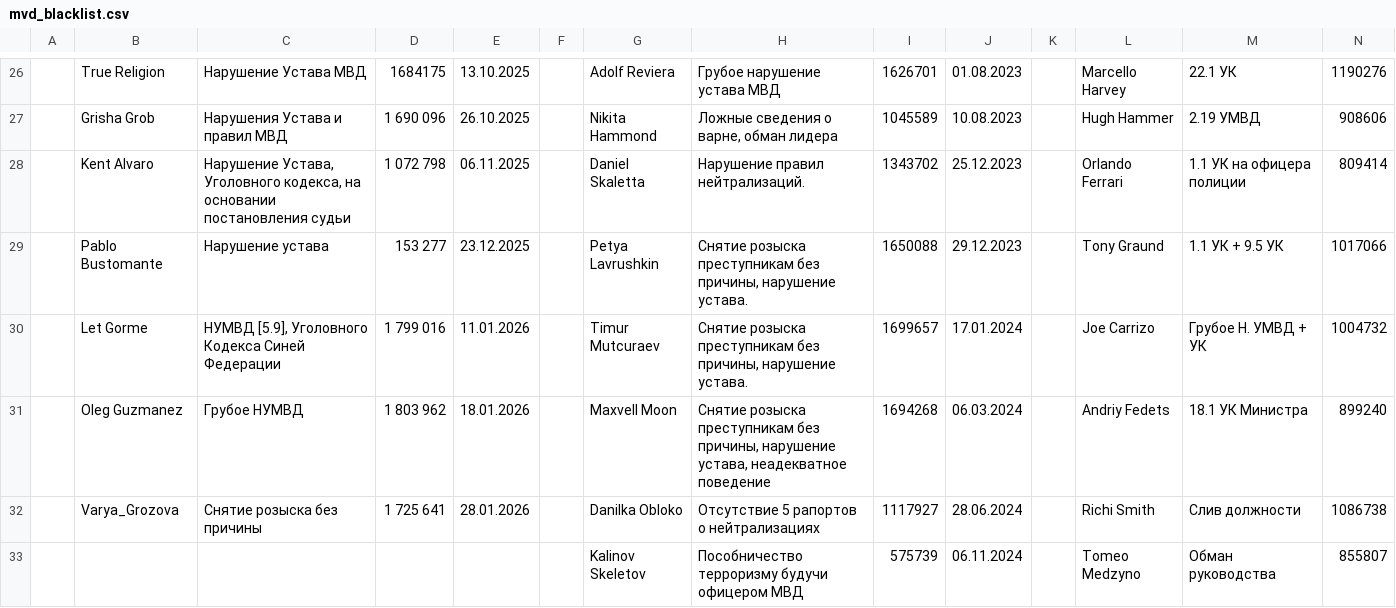
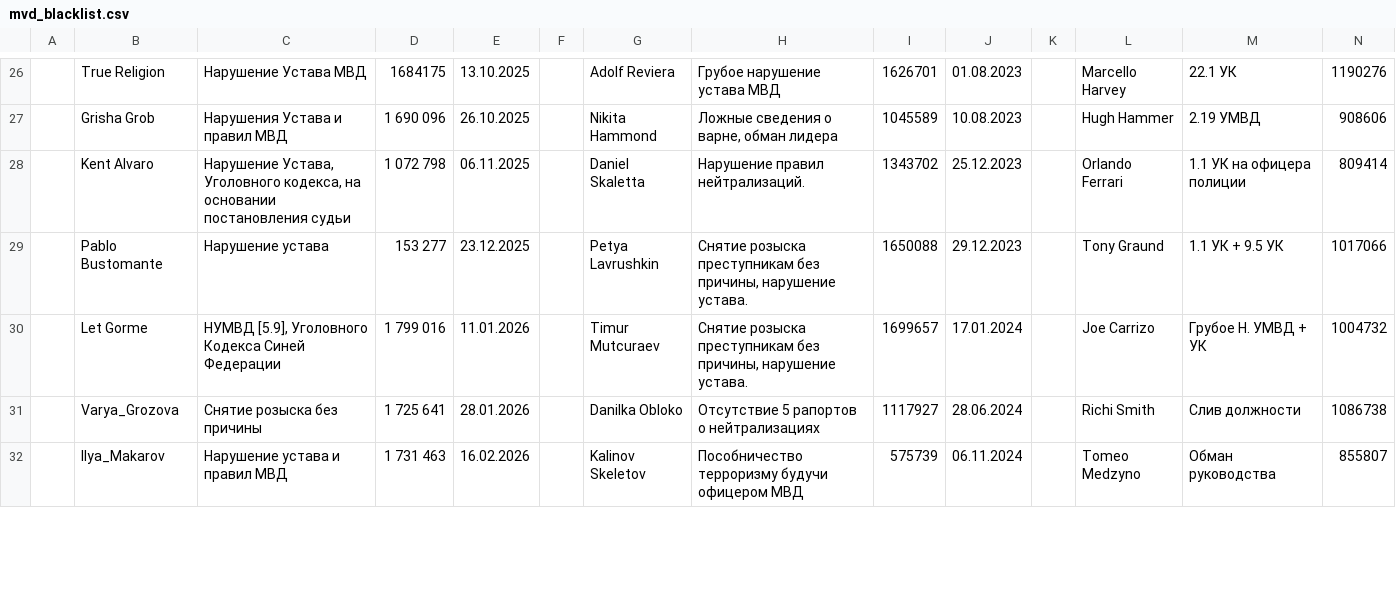
Before and after one commit to qqwekky/mvd-data, a CSV file: mvd_blacklist.csv, drawn as a sheet; only a part is shown, gaps mark what is left out; removed rows and columns are numbered as before the commit, all else as after; rows hold the shown columns only; the diff covers the shown part only; the diff names each change by its address in the sheet, - before the commit and + after, or states it on an @@ line.

Commit message:
Add files via upload
з

```diff
--- a/mvd_blacklist.csv
+++ b/mvd_blacklist.csv
-row 31:  | Oleg Guzmanez | Грубое НУМВД | 1 803 962 | 18.01.2026 |  | Maxvell Moon | Снятие розыска преступникам без причины, нарушение устава, неадекватное поведение | 1694268 | 06.03.2024 |  | Andriy Fedets | 18.1 УК Министра | 899240
-B32: (empty)
+B32: Ilya_Makarov
-C32: (empty)
+C32: Нарушение устава и правил МВД
-D32: (empty)
+D32: 1 731 463
-E32: (empty)
+E32: 16.02.2026
```
Also changed, not shown: 1 added row and 12 edited cells elsewhere in this file.
